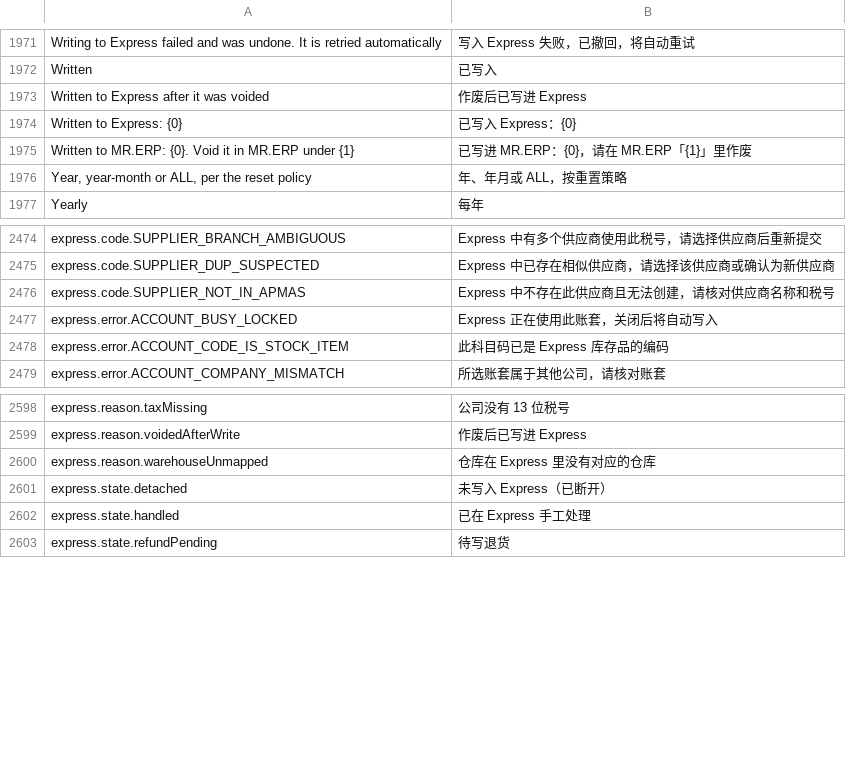
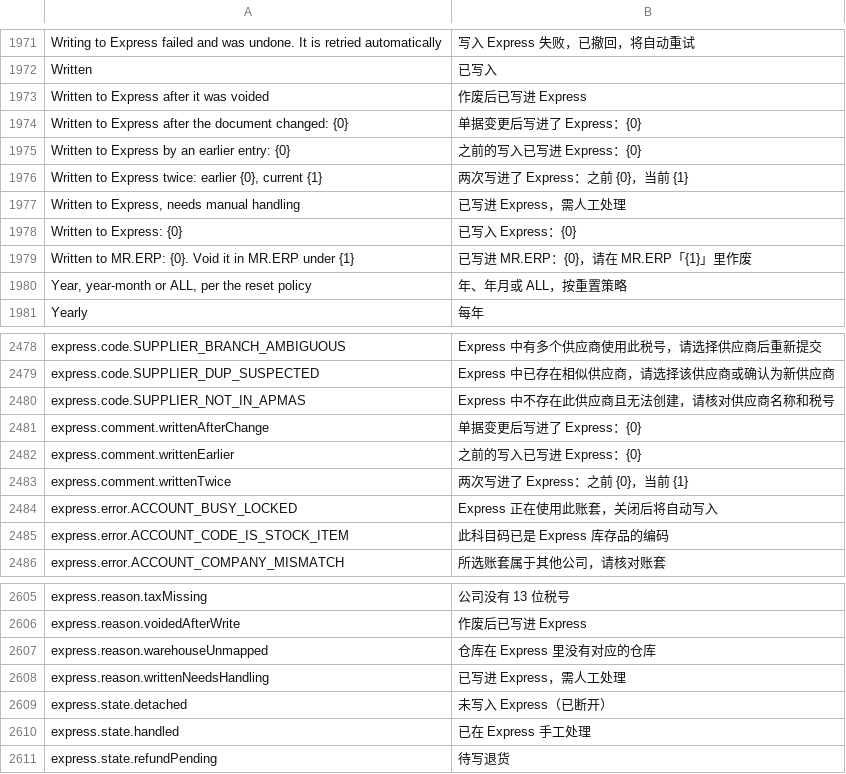
Before and after one commit to skin306152-star/pearnly, a CSV file: apps/pearnly_erp_portal/pearnly_erp_portal/translations/zh.csv, drawn as a sheet; only a part is shown, gaps mark what is left out.

```diff
--- a/apps/pearnly_erp_portal/pearnly_erp_portal/translations/zh.csv
+++ b/apps/pearnly_erp_portal/pearnly_erp_portal/translations/zh.csv
@@ -1973,2 +1973,6 @@ Written,已写入
 Written to Express after it was voided,作废后已写进 Express
+Written to Express after the document changed: {0},单据变更后写进了 Express：{0}
+Written to Express by an earlier entry: {0},之前的写入已写进 Express：{0}
+"Written to Express twice: earlier {0}, current {1}",两次写进了 Express：之前 {0}，当前 {1}
+"Written to Express, needs manual handling",已写进 Express，需人工处理
 Written to Express: {0},已写入 Express：{0}
@@ -2476,2 +2480,5 @@ express.code.SUPPLIER_DUP_SUSPECTED,Express 中已存在相似供应商，请选
 express.code.SUPPLIER_NOT_IN_APMAS,Express 中不存在此供应商且无法创建，请核对供应商名称和税号
+express.comment.writtenAfterChange,单据变更后写进了 Express：{0}
+express.comment.writtenEarlier,之前的写入已写进 Express：{0}
+express.comment.writtenTwice,两次写进了 Express：之前 {0}，当前 {1}
 express.error.ACCOUNT_BUSY_LOCKED,Express 正在使用此账套，关闭后将自动写入
@@ -2600,2 +2607,3 @@ express.reason.voidedAfterWrite,作废后已写进 Express
 express.reason.warehouseUnmapped,仓库在 Express 里没有对应的仓库
+express.reason.writtenNeedsHandling,已写进 Express，需人工处理
 express.state.detached,未写入 Express（已断开）
```
Also changed, not shown: apps/pearnly_erp_portal/pearnly_erp_portal/i18n/messages.tsv, apps/pearnly_erp_portal/pearnly_erp_portal/translations/en.csv, 13 other files.
